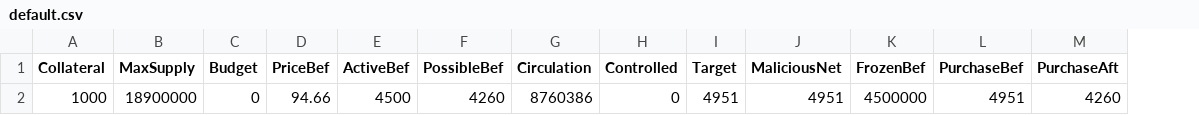
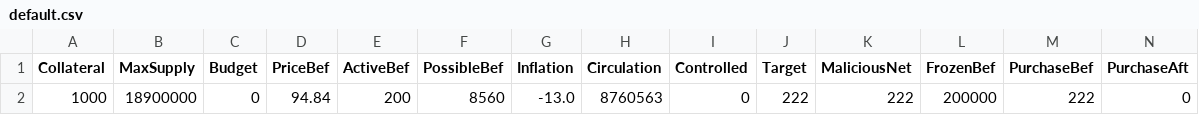
Before and after one commit to jkcso/Decentralised-Governance-Attacks, a CSV file: default.csv, drawn as a sheet; only a part is shown; removed rows and columns are numbered as before the commit, all else as after; rows hold the shown columns only; the diff names each change by its address in the sheet, - before the commit and + after, or states it on an @@ line.

```diff
--- a/default.csv
+++ b/default.csv
+column G (Inflation), empty
-row 2: 1000 | 18900000 | 0 | 94.66 | 4500 | 4260 | 8760386 | 0 | 4951 | 4951 | 4500000 | 4951 | 4260
+row 2: 1000 | 18900000 | 0 | 94.84 | 200 | 8560 | -13.0 | 8760563 | 0 | 222 | 222 | 200000 | 222 | 0
```
Also changed, not shown: 4 other files.
